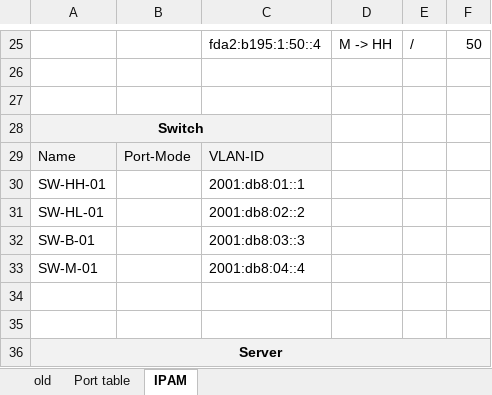
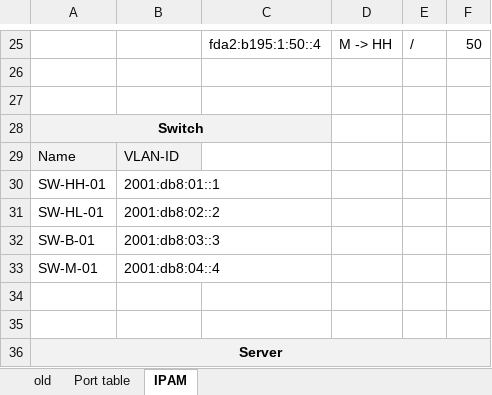
Before and after one commit to ScriptingDon/Providing-Networks-and-Services, an Excel workbook: IPAM Network.xlsx, sheet IPAM, drawn as a sheet; only a part is shown, gaps mark what is left out; values as stored, in another font and other column widths than the file's, no borders; the diff names each change by its address in the sheet, - before the commit and + after, or states it on an @@ line.

```diff
--- a/IPAM Network.xlsx (sheet IPAM)
+++ b/IPAM Network.xlsx (sheet IPAM)
-B29: Port-Mode
+B29: VLAN-ID
-C29: VLAN-ID
+C29: (empty)
-C29 fill: #F2F2F2
+C29 fill: none
-B30: (empty)
+B30: 2001:db8:01::1
-C30: 2001:db8:01::1
+C30: (empty)
-B31: (empty)
+B31: 2001:db8:02::2
-C31: 2001:db8:02::2
+C31: (empty)
-B32: (empty)
+B32: 2001:db8:03::3
-C32: 2001:db8:03::3
+C32: (empty)
-B33: (empty)
+B33: 2001:db8:04::4
-C33: 2001:db8:04::4
+C33: (empty)
```
Also changed, not shown: 5 other files.
